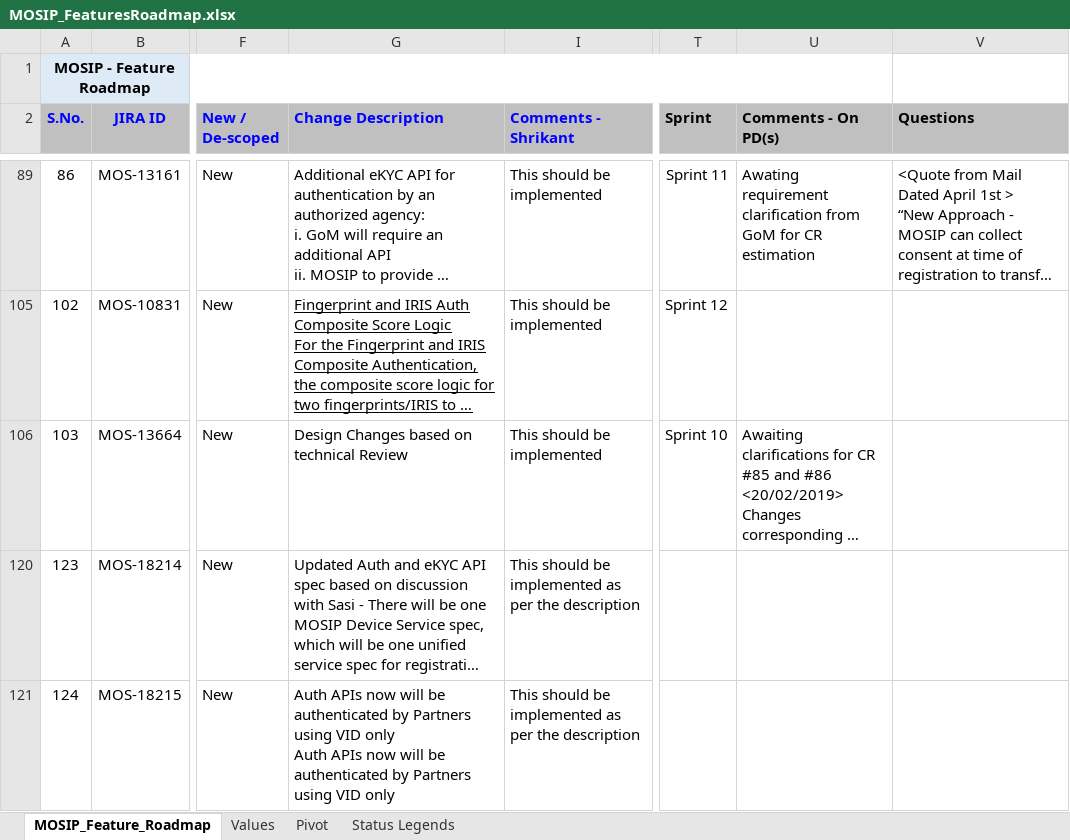
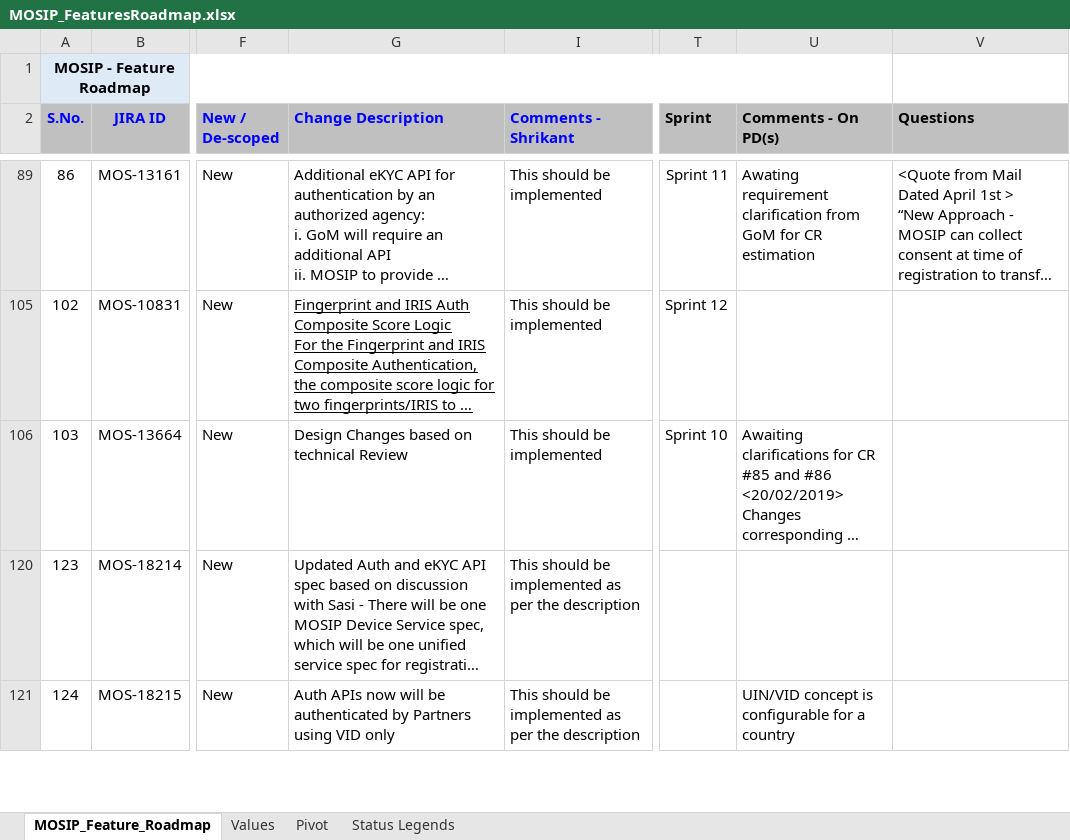
Before and after one commit to mosip/commons, an Excel workbook: docs/requirements/MOSIP_FeaturesRoadmap.xlsx, sheet MOSIP_Feature_Roadmap, drawn as a sheet; only a part is shown, gaps mark what is left out; long unchanged cells end in …; values as stored, in another font and other column widths than the file's, no borders; ↵ is a line break in a cell; the diff covers the shown part only; the diff names each change by its address in the sheet, - before the commit and + after, or states it on an @@ line.

Commit message:
Added Questions in CR Tracker for IDA
Former-commit-id: f5d740c930b52ec8387cd7e0afbb50dd68e7ff4a
Former-commit-id: 88167993bcc3189f30364dce5c16668a58bb2ad1
Former-commit-id: e3b8d6d490b65237b856e79d0a58f15aa2496ad7

```diff
--- a/docs/requirements/MOSIP_FeaturesRoadmap.xlsx (sheet MOSIP_Feature_Roadmap)
+++ b/docs/requirements/MOSIP_FeaturesRoadmap.xlsx (sheet MOSIP_Feature_Roadmap)
-G121 (Change Description): …VID only ↵ Auth APIs now will be authenticated by Partners using VID only
+G121 (Change Description): …VID only
-U121 (Comments - On PD(s)): (empty)
+U121 (Comments - On PD(s)): UIN/VID concept is configurable for a country
```
Also changed, not shown: 2 edited cells elsewhere in this sheet.
